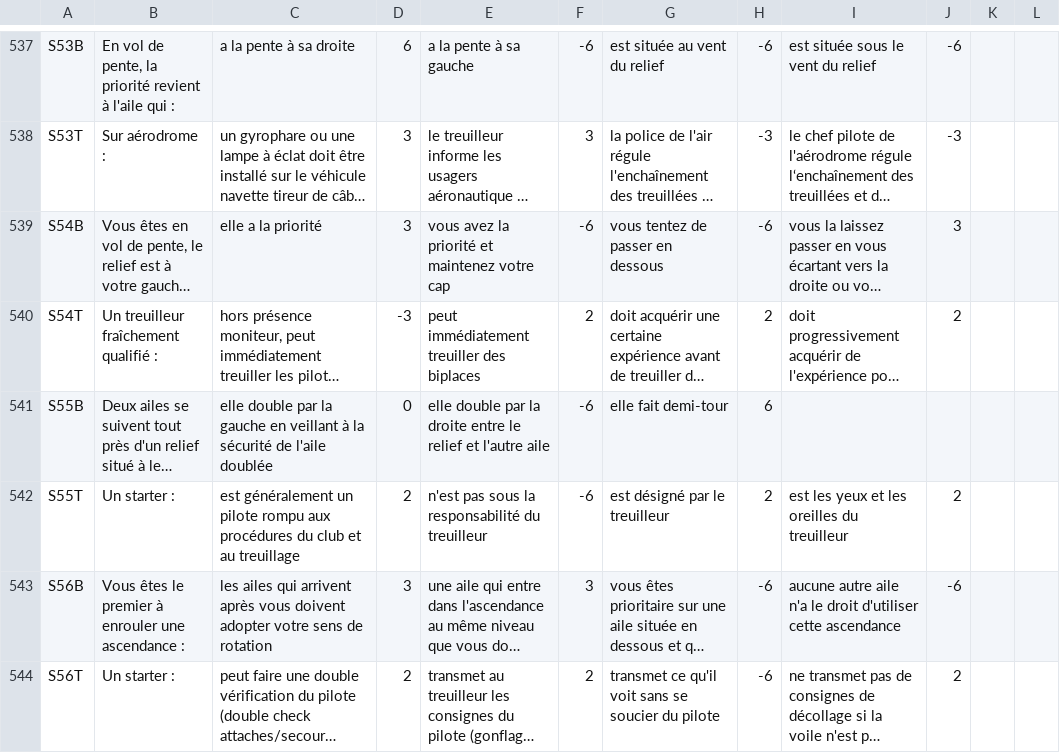
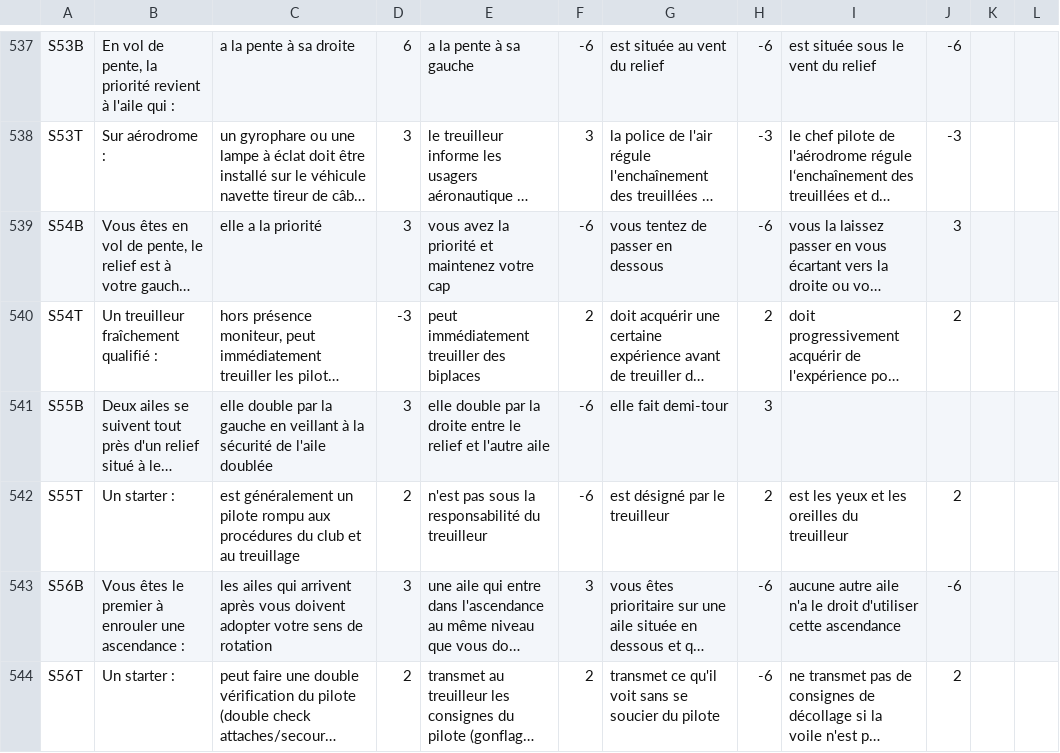
Before and after one commit to jruffet/qcmffvl, a CSV file: data/csv/qcm_ffvl.csv, drawn as a sheet; only a part is shown, gaps mark what is left out; long unchanged cells end in …; the diff names each change by its address in the sheet, - before the commit and + after, or states it on an @@ line.

Commit message:
fix(mcq): change points for S55B
Requested by email by Laurent
Tue, 12 Aug 2025 12:14:49 +0200

```diff
--- a/data/csv/qcm_ffvl.csv
+++ b/data/csv/qcm_ffvl.csv
-D541: 0
+D541: 3
-H541: 6
+H541: 3
```
